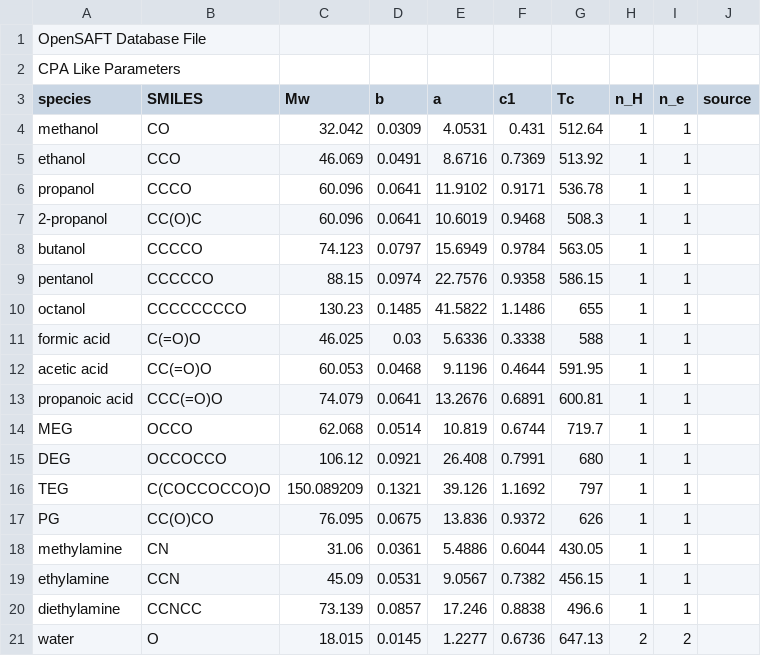
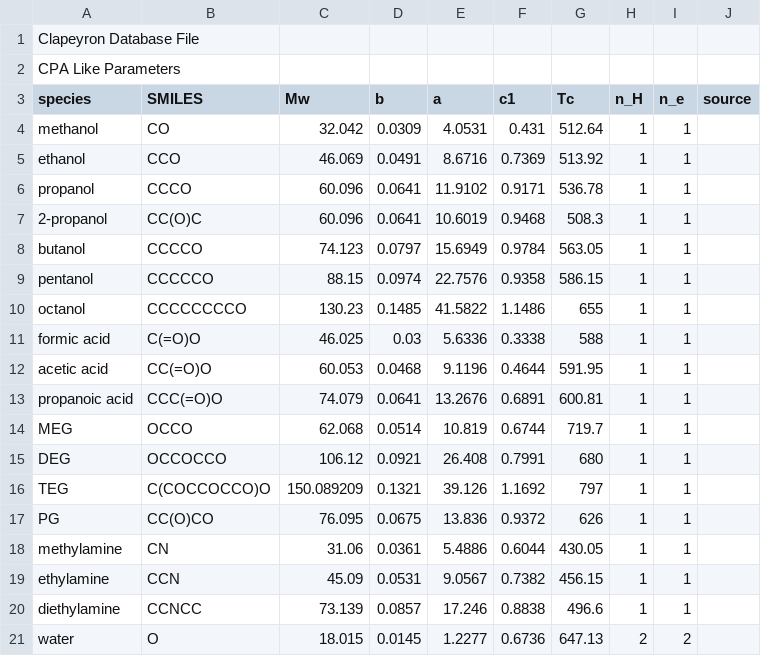
Before and after one commit to ClapeyronThermo/Clapeyron.jl, a CSV file: database/SAFT/CPA/CPA_like.csv, drawn as a sheet.

Commit message:
Changing to Clapeyron

```diff
--- a/database/SAFT/CPA/CPA_like.csv
+++ b/database/SAFT/CPA/CPA_like.csv
@@ -1,2 +1,2 @@
-OpenSAFT Database File,,,,,,,,,
+Clapeyron Database File,,,,,,,,,
 CPA Like Parameters,,,,,,,,,
```
Also changed, not shown: database/SAFT/LJSAFT/LJSAFT_assoc.csv, database/SAFT/LJSAFT/LJSAFT_like.csv, 54 other files.
